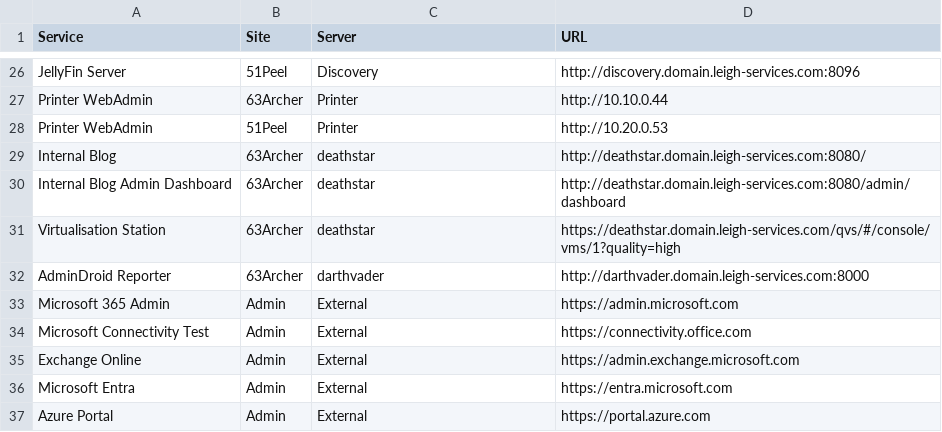
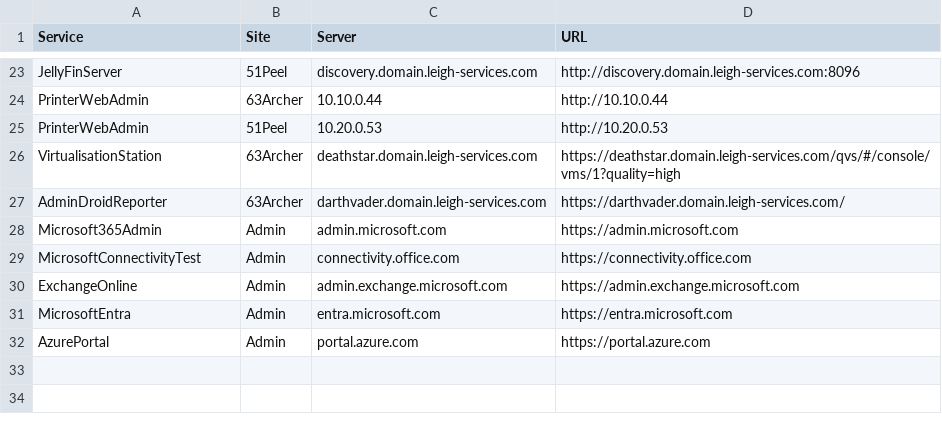
Before and after one commit to BanterBoy/ProfileFunctions, a CSV file: ProfileFunctions/AdminUrls.csv, drawn as a sheet; only a part is shown, gaps mark what is left out; removed rows and columns are numbered as before the commit, all else as after; the diff covers the shown part only; the diff names each change by its address in the sheet, - before the commit and + after, or states it on an @@ line.

Commit message:
Update AdminUrls.csv

```diff
--- a/ProfileFunctions/AdminUrls.csv
+++ b/ProfileFunctions/AdminUrls.csv
-A23 (Service): JellyFin Server
+A23 (Service): JellyFinServer
-C23 (Server): Discovery
+C23 (Server): discovery.domain.leigh-services.com
-A24:A25 (Service): Printer WebAdmin
+A24:A25 (Service): PrinterWebAdmin
-C24 (Server): Printer
+C24 (Server): 10.10.0.44
-C25 (Server): Printer
+C25 (Server): 10.20.0.53
-row 29: Internal Blog | 63Archer | deathstar | http://deathstar.domain.leigh-services.com:8080/
-row 30: Internal Blog Admin Dashboard | 63Archer | deathstar | http://deathstar.domain.leigh-services.com:8080/admin/dashboard
-A26 (Service): Virtualisation Station
+A26 (Service): VirtualisationStation
-C26 (Server): deathstar
+C26 (Server): deathstar.domain.leigh-services.com
-A27 (Service): AdminDroid Reporter
+A27 (Service): AdminDroidReporter
-C27 (Server): darthvader
+C27 (Server): darthvader.domain.leigh-services.com
-D27 (URL): http://darthvader.domain.leigh-services.com:8000
+D27 (URL): https://darthvader.domain.leigh-services.com/
-A28 (Service): Microsoft 365 Admin
+A28 (Service): Microsoft365Admin
-C28 (Server): External
+C28 (Server): admin.microsoft.com
-A29 (Service): Microsoft Connectivity Test
+A29 (Service): MicrosoftConnectivityTest
-C29 (Server): External
+C29 (Server): connectivity.office.com
-A30 (Service): Exchange Online
+A30 (Service): ExchangeOnline
-C30 (Server): External
+C30 (Server): admin.exchange.microsoft.com
-A31 (Service): Microsoft Entra
+A31 (Service): MicrosoftEntra
-C31 (Server): External
+C31 (Server): entra.microsoft.com
-A32 (Service): Azure Portal
+A32 (Service): AzurePortal
-C32 (Server): External
+C32 (Server): portal.azure.com
```
Also changed, not shown: 3 removed rows and 33 edited cells elsewhere in this file.
